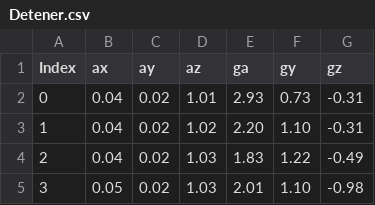
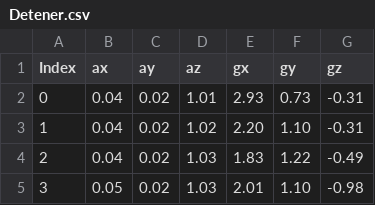
Before and after one commit to StefaniaAV/IABO, a CSV file: Detener.csv, drawn as a sheet; only a part is shown.

Commit message:
Datos

```diff
--- a/Detener.csv
+++ b/Detener.csv
@@ -1,2 +1,2 @@
-Index;ax;ay;az;ga;gy;gz
+Index;ax;ay;az;gx;gy;gz
 0;0.04;0.02;1.01;2.93;0.73;-0.31
```
